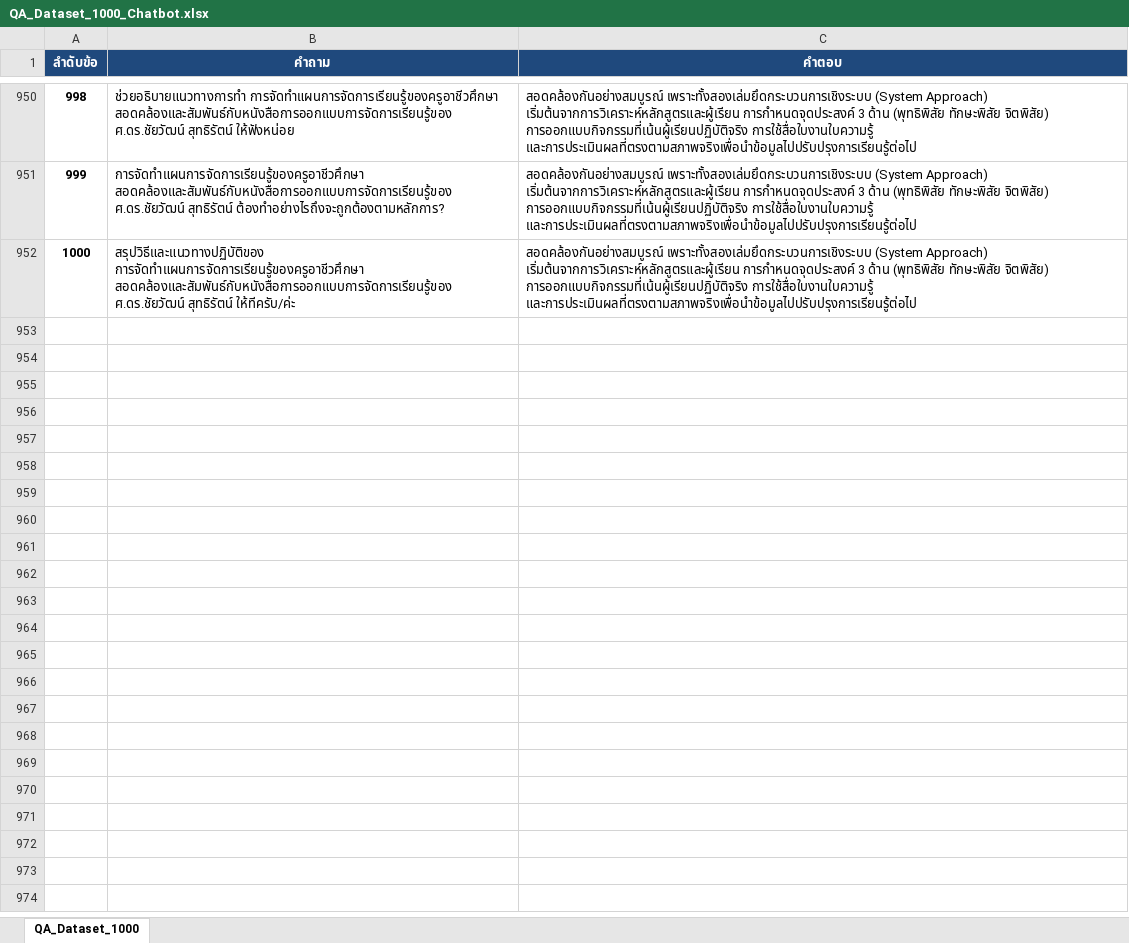
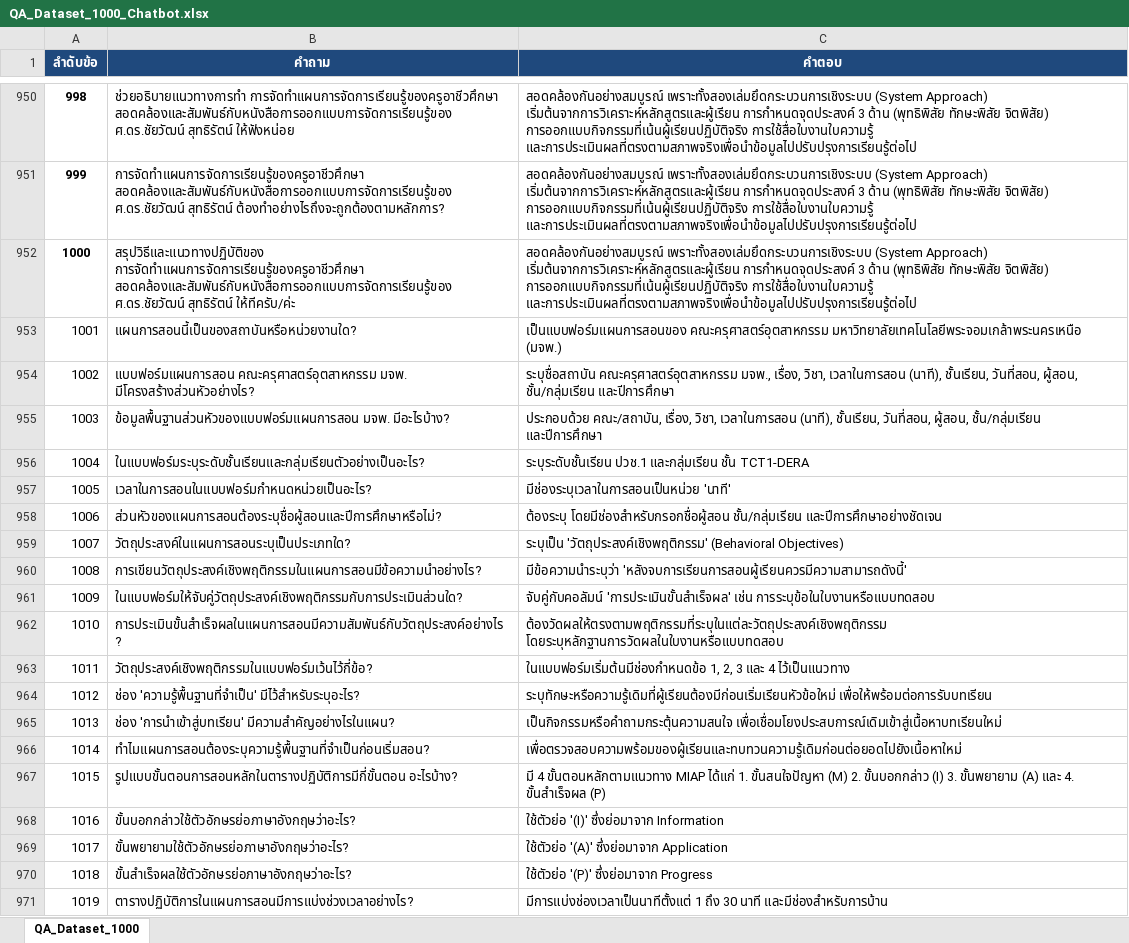
Before and after one commit to s6802041510171-web/kmutnb-lesson-chatbot, an Excel workbook: QA_Dataset_1000_Chatbot.xlsx, sheet QA_Dataset_1000, drawn as a sheet; only a part is shown, gaps mark what is left out; values as stored, in another font and other column widths than the file's, no borders; the diff covers the shown part only; the diff names each change by its address in the sheet, - before the commit and + after, or states it on an @@ line.

Commit message:
Use single excel dataset and add context memory

```diff
--- a/QA_Dataset_1000_Chatbot.xlsx (sheet QA_Dataset_1000)
+++ b/QA_Dataset_1000_Chatbot.xlsx (sheet QA_Dataset_1000)
+row 953: 1001 | แผนการสอนนี้เป็นของสถาบันหรือหน่วยงานใด? | เป็นแบบฟอร์มแผนการสอนของ คณะครุศาสตร์อุตสาหกรรม มหาวิทยาลัยเทคโนโลยีพระจอมเกล้าพระนครเหนือ (มจพ.)
+row 954: 1002 | แบบฟอร์มแผนการสอน คณะครุศาสตร์อุตสาหกรรม มจพ. มีโครงสร้างส่วนหัวอย่างไร? | ระบุชื่อสถาบัน คณะครุศาสตร์อุตสาหกรรม มจพ., เรื่อง, วิชา, เวลาในการสอน (นาที), ชั้นเรียน, วันที่สอน, ผู้สอน, ชั้น/กลุ่มเรียน และปีการศึกษา
+row 955: 1003 | ข้อมูลพื้นฐานส่วนหัวของแบบฟอร์มแผนการสอน มจพ. มีอะไรบ้าง? | ประกอบด้วย คณะ/สถาบัน, เรื่อง, วิชา, เวลาในการสอน (นาที), ชั้นเรียน, วันที่สอน, ผู้สอน, ชั้น/กลุ่มเรียน และปีการศึกษา
+row 956: 1004 | ในแบบฟอร์มระบุระดับชั้นเรียนและกลุ่มเรียนตัวอย่างเป็นอะไร? | ระบุระดับชั้นเรียน ปวช.1 และกลุ่มเรียน ชั้น TCT1-DERA
+row 957: 1005 | เวลาในการสอนในแบบฟอร์มกำหนดหน่วยเป็นอะไร? | มีช่องระบุเวลาในการสอนเป็นหน่วย 'นาที'
+row 958: 1006 | ส่วนหัวของแผนการสอนต้องระบุชื่อผู้สอนและปีการศึกษาหรือไม่? | ต้องระบุ โดยมีช่องสำหรับกรอกชื่อผู้สอน ชั้น/กลุ่มเรียน และปีการศึกษาอย่างชัดเจน
+row 959: 1007 | วัตถุประสงค์ในแผนการสอนระบุเป็นประเภทใด? | ระบุเป็น 'วัตถุประสงค์เชิงพฤติกรรม' (Behavioral Objectives)
+row 960: 1008 | การเขียนวัตถุประสงค์เชิงพฤติกรรมในแผนการสอนมีข้อความนำอย่างไร? | มีข้อความนำระบุว่า 'หลังจบการเรียนการสอนผู้เรียนควรมีความสามารถดังนี้'
+row 961: 1009 | ในแบบฟอร์มให้จับคู่วัตถุประสงค์เชิงพฤติกรรมกับการประเมินส่วนใด? | จับคู่กับคอลัมน์ 'การประเมินขั้นสำเร็จผล' เช่น การระบุข้อในใบงานหรือแบบทดสอบ
+row 962: 1010 | การประเมินขั้นสำเร็จผลในแผนการสอนมีความสัมพันธ์กับวัตถุประสงค์อย่างไร? | ต้องวัดผลให้ตรงตามพฤติกรรมที่ระบุในแต่ละวัตถุประสงค์เชิงพฤติกรรม โดยระบุหลักฐานการวัดผลในใบงานหรือแบบทดสอบ
+row 963: 1011 | วัตถุประสงค์เชิงพฤติกรรมในแบบฟอร์มเว้นไว้กี่ข้อ? | ในแบบฟอร์มเริ่มต้นมีช่องกำหนดข้อ 1, 2, 3 และ 4 ไว้เป็นแนวทาง
+row 964: 1012 | ช่อง 'ความรู้พื้นฐานที่จำเป็น' มีไว้สำหรับระบุอะไร? | ระบุทักษะหรือความรู้เดิมที่ผู้เรียนต้องมีก่อนเริ่มเรียนหัวข้อใหม่ เพื่อให้พร้อมต่อการรับบทเรียน
+row 965: 1013 | ช่อง 'การนำเข้าสู่บทเรียน' มีความสำคัญอย่างไรในแผน? | เป็นกิจกรรมหรือคำถามกระตุ้นความสนใจ เพื่อเชื่อมโยงประสบการณ์เดิมเข้าสู่เนื้อหาบทเรียนใหม่
+row 966: 1014 | ทำไมแผนการสอนต้องระบุความรู้พื้นฐานที่จำเป็นก่อนเริ่มสอน? | เพื่อตรวจสอบความพร้อมของผู้เรียนและทบทวนความรู้เดิมก่อนต่อยอดไปยังเนื้อหาใหม่
+row 967: 1015 | รูปแบบขั้นตอนการสอนหลักในตารางปฏิบัติการมีกี่ขั้นตอน อะไรบ้าง? | มี 4 ขั้นตอนหลักตามแนวทาง MIAP ได้แก่ 1. ขั้นสนใจปัญหา (M) 2. ขั้นบอกกล่าว (I) 3. ขั้นพยายาม (A) และ 4. ขั้นสำเร็จผล (P)
+row 968: 1016 | ขั้นบอกกล่าวใช้ตัวอักษรย่อภาษาอังกฤษว่าอะไร? | ใช้ตัวย่อ '(I)' ซึ่งย่อมาจาก Information
+row 969: 1017 | ขั้นพยายามใช้ตัวอักษรย่อภาษาอังกฤษว่าอะไร? | ใช้ตัวย่อ '(A)' ซึ่งย่อมาจาก Application
+row 970: 1018 | ขั้นสำเร็จผลใช้ตัวอักษรย่อภาษาอังกฤษว่าอะไร? | ใช้ตัวย่อ '(P)' ซึ่งย่อมาจาก Progress
+row 971: 1019 | ตารางปฏิบัติการในแผนการสอนมีการแบ่งช่วงเวลาอย่างไร? | มีการแบ่งช่องเวลาเป็นนาทีตั้งแต่ 1 ถึง 30 นาที และมีช่องสำหรับการบ้าน
```
Also changed, not shown: 30 added rows elsewhere in this sheet, 1 other file.
